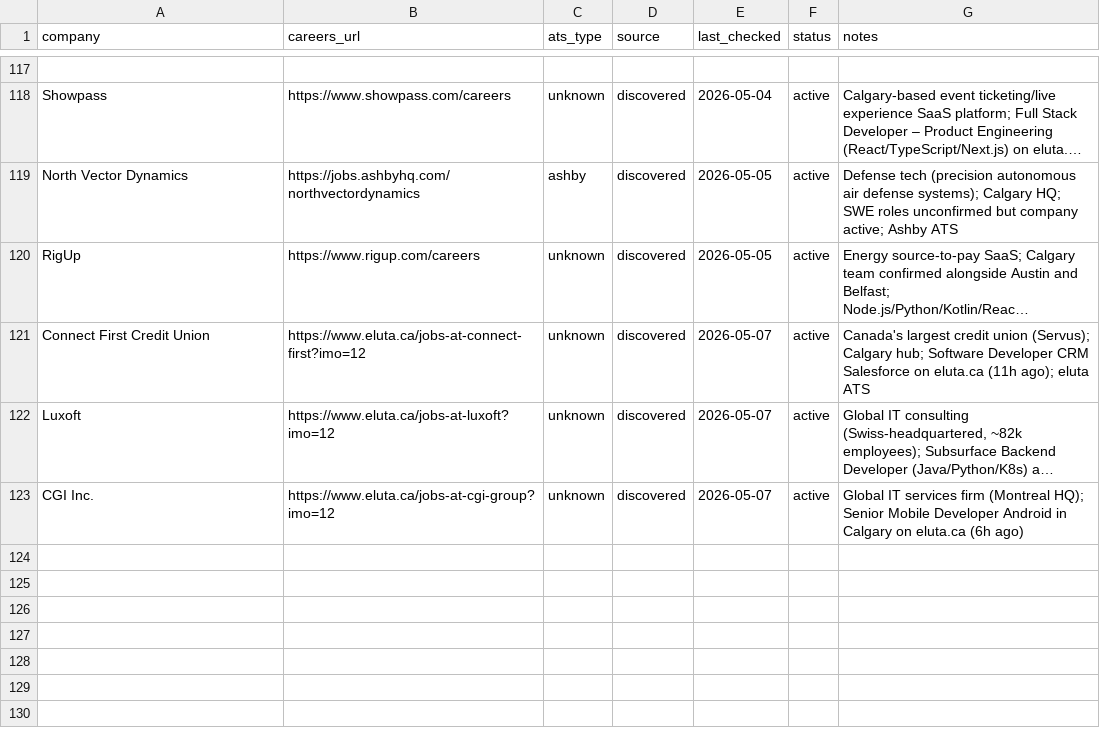
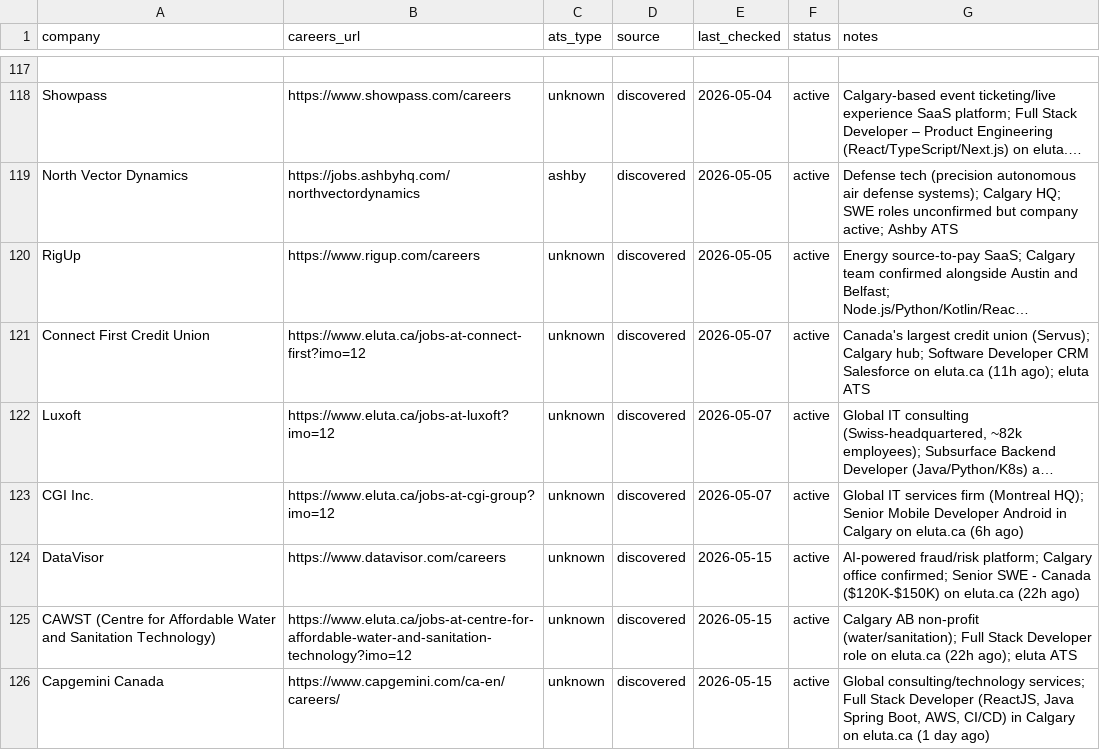
Before and after one commit to opsclawd/career-targets, a CSV file: careers/careers_registry.csv, drawn as a sheet; only a part is shown, gaps mark what is left out; long unchanged cells end in …; the diff names each change by its address in the sheet, - before the commit and + after, or states it on an @@ line.

Commit message:
Daily sourcing 2026-05-15: +3 new companies (DataVisor, CAWST, Capgemini Canada), +3 new jobs

```diff
--- a/careers/careers_registry.csv
+++ b/careers/careers_registry.csv
+row 124: DataVisor | https://www.datavisor.com/careers | unknown | discovered | 2026-05-15 | active | AI-powered fraud/risk platform; Calgary office confirmed; Senior SWE - Canada ($120K-$150K) on eluta.ca (22h ago)
+row 125: CAWST (Centre for Affordable Water and Sanitation Technology) | https://www.eluta.ca/jobs-at-centre-for-affordable-water-and-sanitation-technology?imo=12 | unknown | discovered | 2026-05-15 | active | Calgary AB non-profit (water/sanitation); Full Stack Developer role on eluta.ca (22h ago); eluta ATS
+row 126: Capgemini Canada | https://www.capgemini.com/ca-en/careers/ | unknown | discovered | 2026-05-15 | active | Global consulting/technology services; Full Stack Developer (ReactJS, Java Spring Boot, AWS, CI/CD) in Calgary on eluta.ca (1 day ago)
```
Also changed, not shown: careers/jobs_registry.csv, 2 other files.
